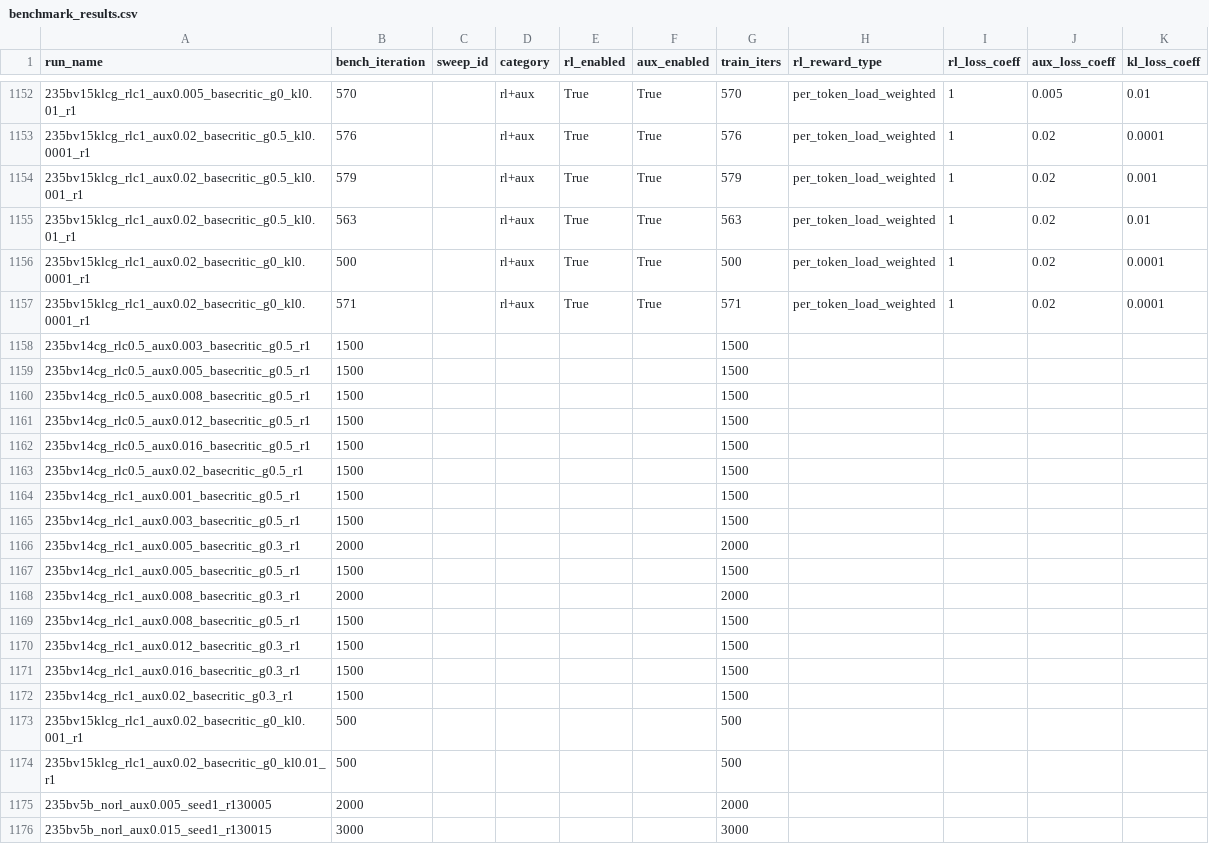
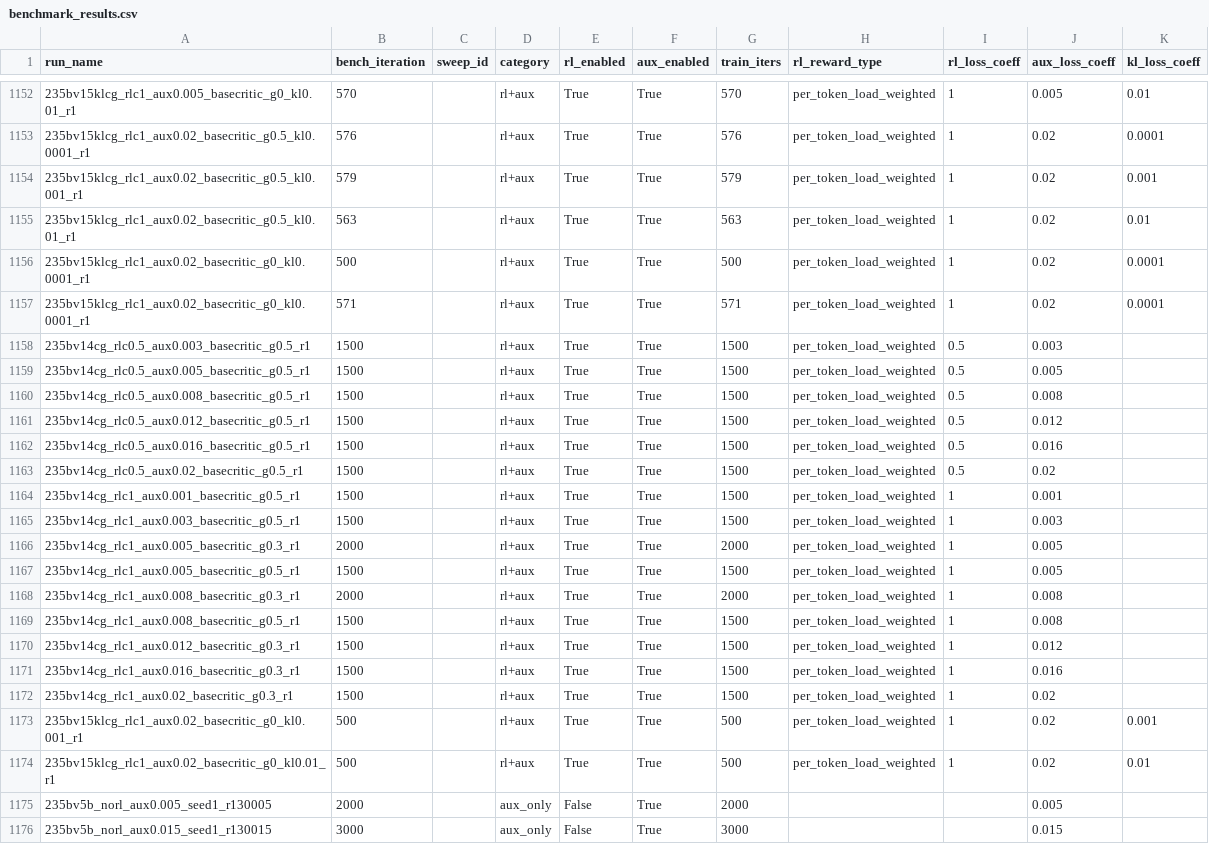
Before and after one commit to jondebug/Pai-Megatron-Patch, a CSV file: examples/qwen3/benchmarks/benchmark_results.csv, drawn as a sheet; only a part is shown, gaps mark what is left out; the diff names each change by its address in the sheet, - before the commit and + after, or states it on an @@ line.

Commit message:
auto: refresh benchmark_results.csv 2026-06-20T18:58:58Z

```diff
--- a/examples/qwen3/benchmarks/benchmark_results.csv
+++ b/examples/qwen3/benchmarks/benchmark_results.csv
-D1158:D1174 (category): (empty)
+D1158:D1174 (category): rl+aux
-E1158:E1174 (rl_enabled): (empty)
+E1158:E1174 (rl_enabled): True
-F1158:F1176 (aux_enabled): (empty)
+F1158:F1176 (aux_enabled): True
-H1158:H1174 (rl_reward_type): (empty)
+H1158:H1174 (rl_reward_type): per_token_load_weighted
-I1158:I1163 (rl_loss_coeff): (empty)
+I1158:I1163 (rl_loss_coeff): 0.5
-J1158 (aux_loss_coeff): (empty)
+J1158 (aux_loss_coeff): 0.003
-J1159 (aux_loss_coeff): (empty)
+J1159 (aux_loss_coeff): 0.005
-J1160 (aux_loss_coeff): (empty)
+J1160 (aux_loss_coeff): 0.008
-J1161 (aux_loss_coeff): (empty)
+J1161 (aux_loss_coeff): 0.012
-J1162 (aux_loss_coeff): (empty)
+J1162 (aux_loss_coeff): 0.016
-J1163 (aux_loss_coeff): (empty)
+J1163 (aux_loss_coeff): 0.02
-I1164:I1174 (rl_loss_coeff): (empty)
+I1164:I1174 (rl_loss_coeff): 1
-J1164 (aux_loss_coeff): (empty)
+J1164 (aux_loss_coeff): 0.001
-J1165 (aux_loss_coeff): (empty)
+J1165 (aux_loss_coeff): 0.003
-J1166:J1167 (aux_loss_coeff): (empty)
+J1166:J1167 (aux_loss_coeff): 0.005
-J1168:J1169 (aux_loss_coeff): (empty)
+J1168:J1169 (aux_loss_coeff): 0.008
-J1170 (aux_loss_coeff): (empty)
+J1170 (aux_loss_coeff): 0.012
-J1171 (aux_loss_coeff): (empty)
+J1171 (aux_loss_coeff): 0.016
-J1172:J1174 (aux_loss_coeff): (empty)
+J1172:J1174 (aux_loss_coeff): 0.02
-K1173 (kl_loss_coeff): (empty)
+K1173 (kl_loss_coeff): 0.001
-K1174 (kl_loss_coeff): (empty)
+K1174 (kl_loss_coeff): 0.01
-D1175:D1176 (category): (empty)
+D1175:D1176 (category): aux_only
-E1175:E1176 (rl_enabled): (empty)
+E1175:E1176 (rl_enabled): False
-J1175 (aux_loss_coeff): (empty)
+J1175 (aux_loss_coeff): 0.005
-J1176 (aux_loss_coeff): (empty)
+J1176 (aux_loss_coeff): 0.015
```
